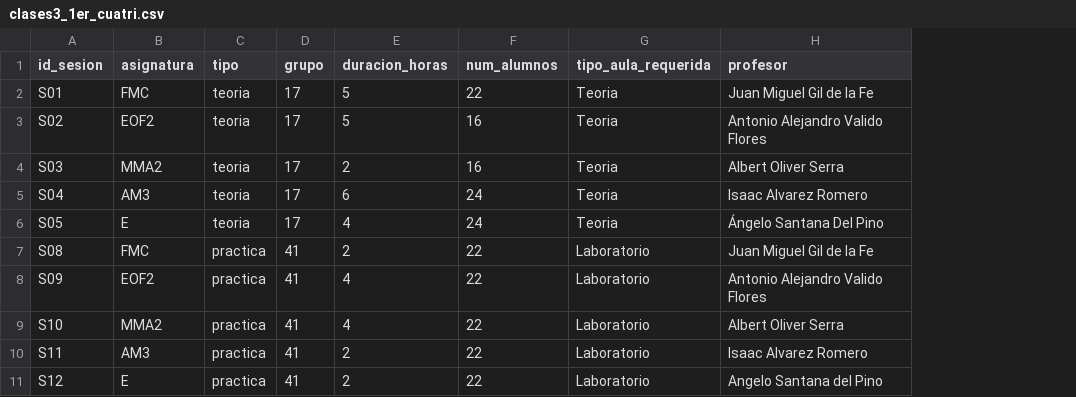
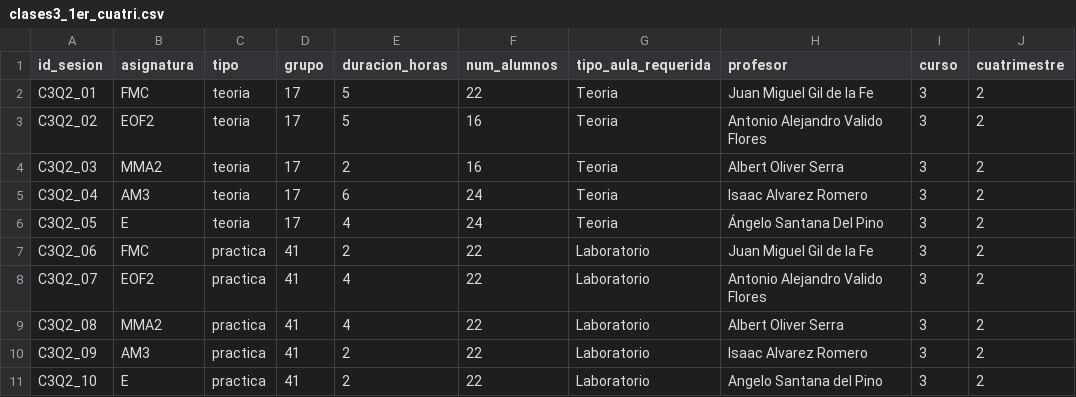
Before and after one commit to inestorres102/ProyectoOH, a CSV file: datos/originales/clases3_1er_cuatri.csv, drawn as a sheet; the diff names each change by its address in the sheet, - before the commit and + after, or states it on an @@ line.

```diff
--- a/datos/originales/clases3_1er_cuatri.csv
+++ b/datos/originales/clases3_1er_cuatri.csv
+column I (curso), rows 2-11: all 3
+column J (cuatrimestre), rows 2-11: all 2
-A2 (id_sesion): S01
+A2 (id_sesion): C3Q2_01
-A3 (id_sesion): S02
+A3 (id_sesion): C3Q2_02
-A4 (id_sesion): S03
+A4 (id_sesion): C3Q2_03
-A5 (id_sesion): S04
+A5 (id_sesion): C3Q2_04
-A6 (id_sesion): S05
+A6 (id_sesion): C3Q2_05
-A7 (id_sesion): S08
+A7 (id_sesion): C3Q2_06
-A8 (id_sesion): S09
+A8 (id_sesion): C3Q2_07
-A9 (id_sesion): S10
+A9 (id_sesion): C3Q2_08
-A10 (id_sesion): S11
+A10 (id_sesion): C3Q2_09
-A11 (id_sesion): S12
+A11 (id_sesion): C3Q2_10
```
Also changed, not shown: datos/clases.csv, datos/originales/clases2_1er_cuatri.csv, 8 other files.
